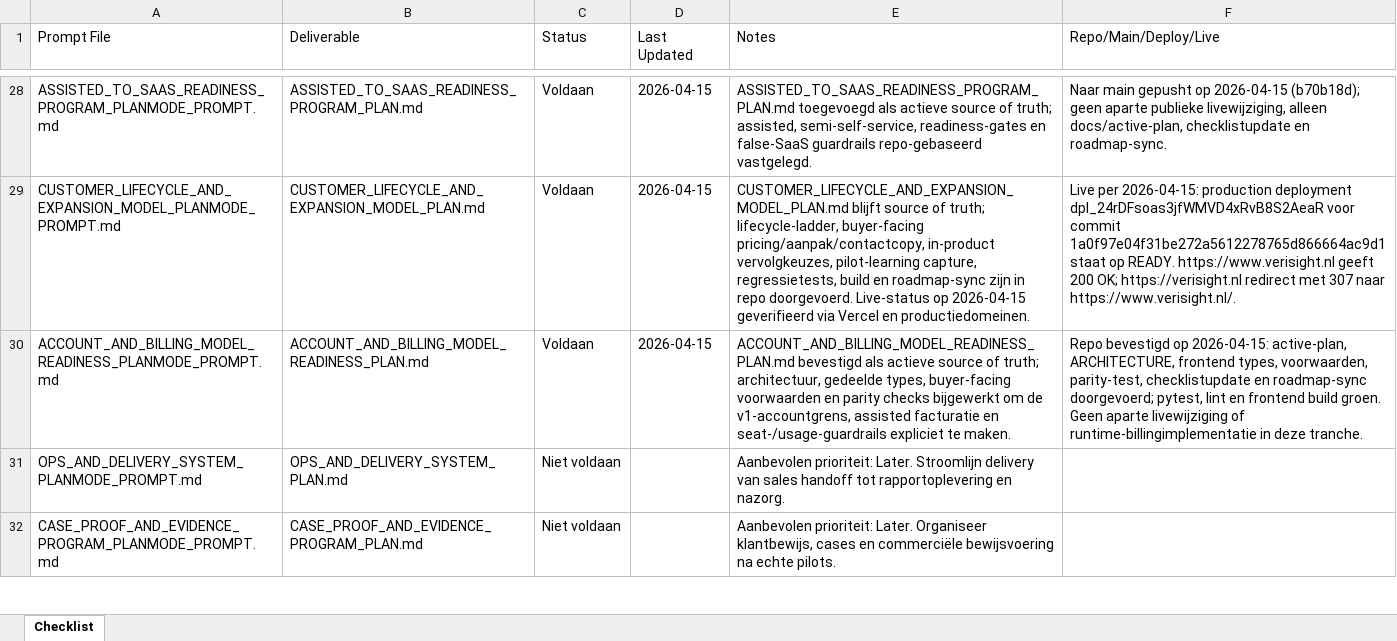
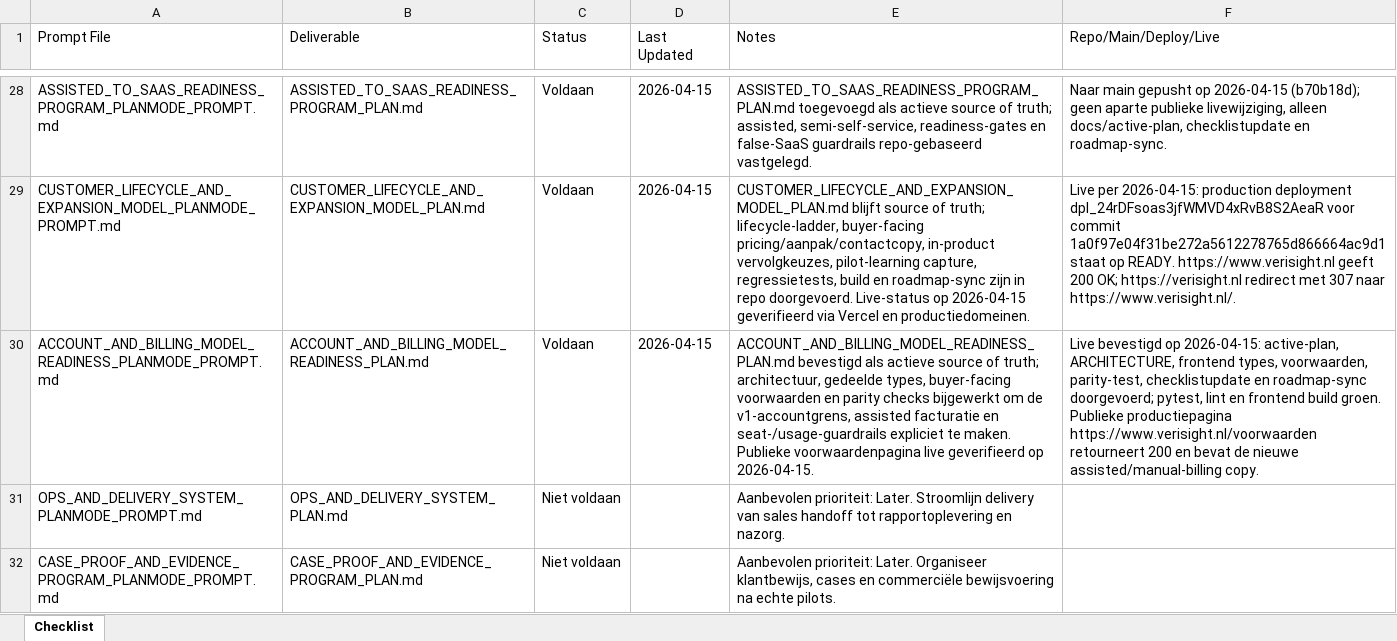
Before and after one commit to larshengel08-lang/VerisightSaaS, an Excel workbook: docs/prompts/PROMPT_CHECKLIST.xlsx, sheet Checklist, drawn as a sheet; only a part is shown, gaps mark what is left out; values as stored, in another font and other column widths than the file's, no borders; the diff names each change by its address in the sheet, - before the commit and + after, or states it on an @@ line.

Commit message:
Mark account billing readiness as live verified

```diff
--- a/docs/prompts/PROMPT_CHECKLIST.xlsx (sheet Checklist)
+++ b/docs/prompts/PROMPT_CHECKLIST.xlsx (sheet Checklist)
-E30 (Notes): …te maken.
+E30 (Notes): …te maken. Publieke voorwaardenpagina live geverifieerd op 2026-04-15.
-F30 (Repo/Main/Deploy/Live): Repo bevestigd op 2026-04-15: active-plan, ARCHITECTURE, frontend types, voorwaarden, parity-test, checklistupdate en roadmap-sync doorgevoerd; pytest, lint en frontend build groen. Geen aparte livewijziging of runtime-billingimplementatie in deze tranche.
+F30 (Repo/Main/Deploy/Live): Live bevestigd op 2026-04-15: active-plan, ARCHITECTURE, frontend types, voorwaarden, parity-test, checklistupdate en roadmap-sync doorgevoerd; pytest, lint en frontend build groen. Publieke productiepagina https://www.verisight.nl/voorwaarden retourneert 200 en bevat de nieuwe assisted/manual-billing copy.
```
